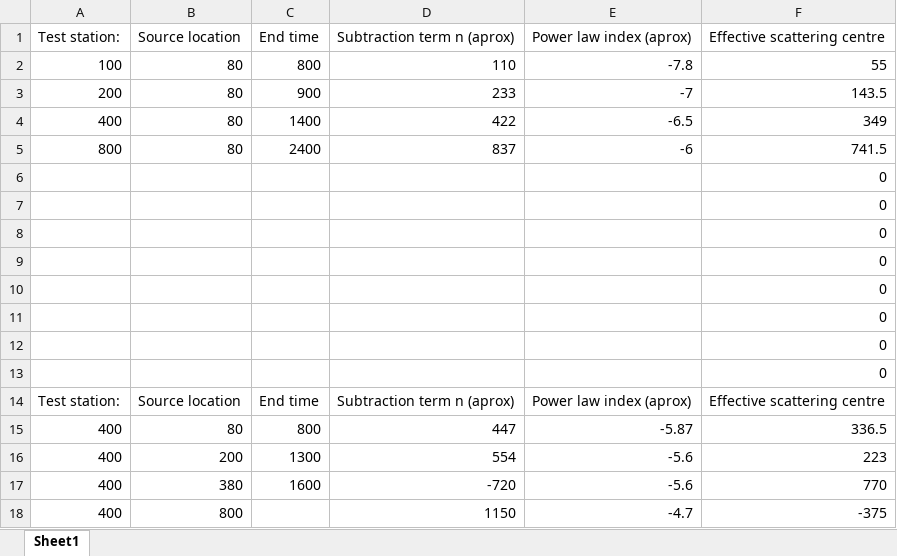
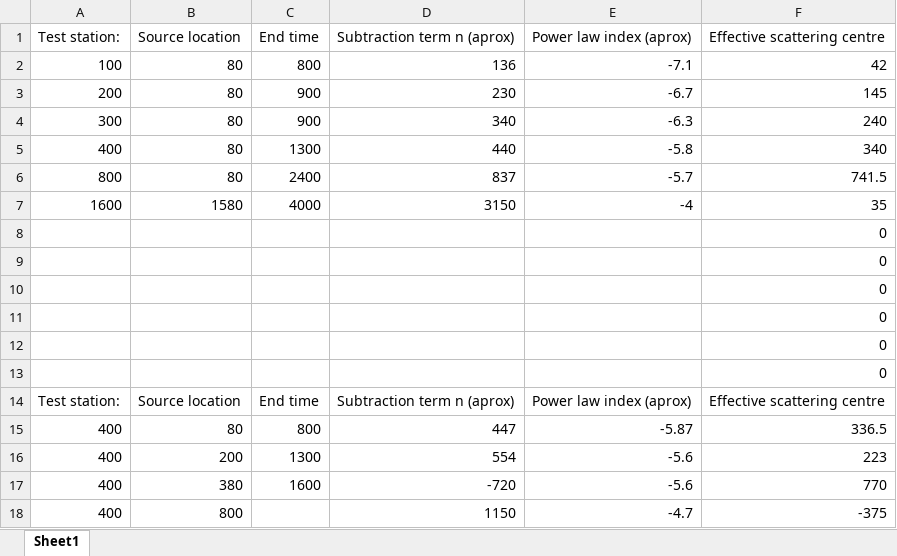
Before and after one commit to Alex162/GW-code-GIT, an Excel workbook: Workbook1.xlsx, sheet Sheet1, drawn as a sheet; values as stored, in another font and other column widths than the file's, no borders; charts and pictures not drawn; removed rows and columns are numbered as before the commit, all else as after; the diff names each change by its address in the sheet, - before the commit and + after, or states it on an @@ line.

```diff
--- a/Workbook1.xlsx (sheet Sheet1)
+++ b/Workbook1.xlsx (sheet Sheet1)
-D2 (Subtraction term n (aprox)): 110
+D2 (Subtraction term n (aprox)): 136
-E2 (Power law index (aprox)): -7.8
+E2 (Power law index (aprox)): -7.1
-F2 (Effective scattering centre): 55
+F2 (Effective scattering centre): 42
-D3 (Subtraction term n (aprox)): 233
+D3 (Subtraction term n (aprox)): 230
-E3 (Power law index (aprox)): -7
+E3 (Power law index (aprox)): -6.7
-F3 (Effective scattering centre): 143.5
+F3 (Effective scattering centre): 145
+row 4: 300 | 80 | 900 | 340 | -6.3 | 240
-C5 (End time): 1400
+C5 (End time): 1300
-D5 (Subtraction term n (aprox)): 422
+D5 (Subtraction term n (aprox)): 440
-E5 (Power law index (aprox)): -6.5
+E5 (Power law index (aprox)): -5.8
-F5 (Effective scattering centre): 349
+F5 (Effective scattering centre): 340
-E6 (Power law index (aprox)): -6
+E6 (Power law index (aprox)): -5.7
-row 6:  |  |  |  |  | 0
-row 7:  |  |  |  |  | 0
+row 7: 1600 | 1580 | 4000 | 3150 | -4 | 35
```
Also changed, not shown: formulas that keep their value, charts or pictures, 31 other files.
